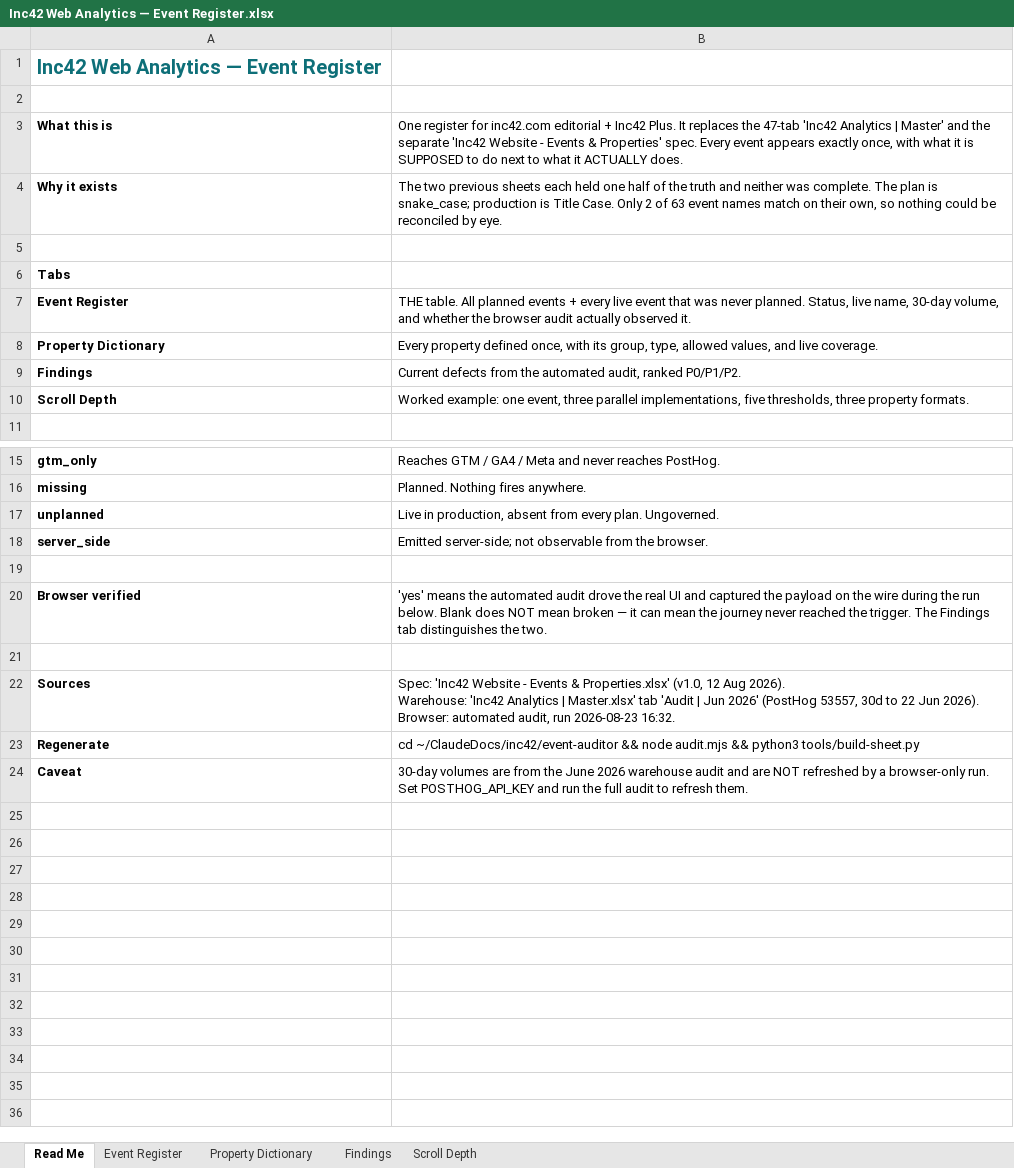
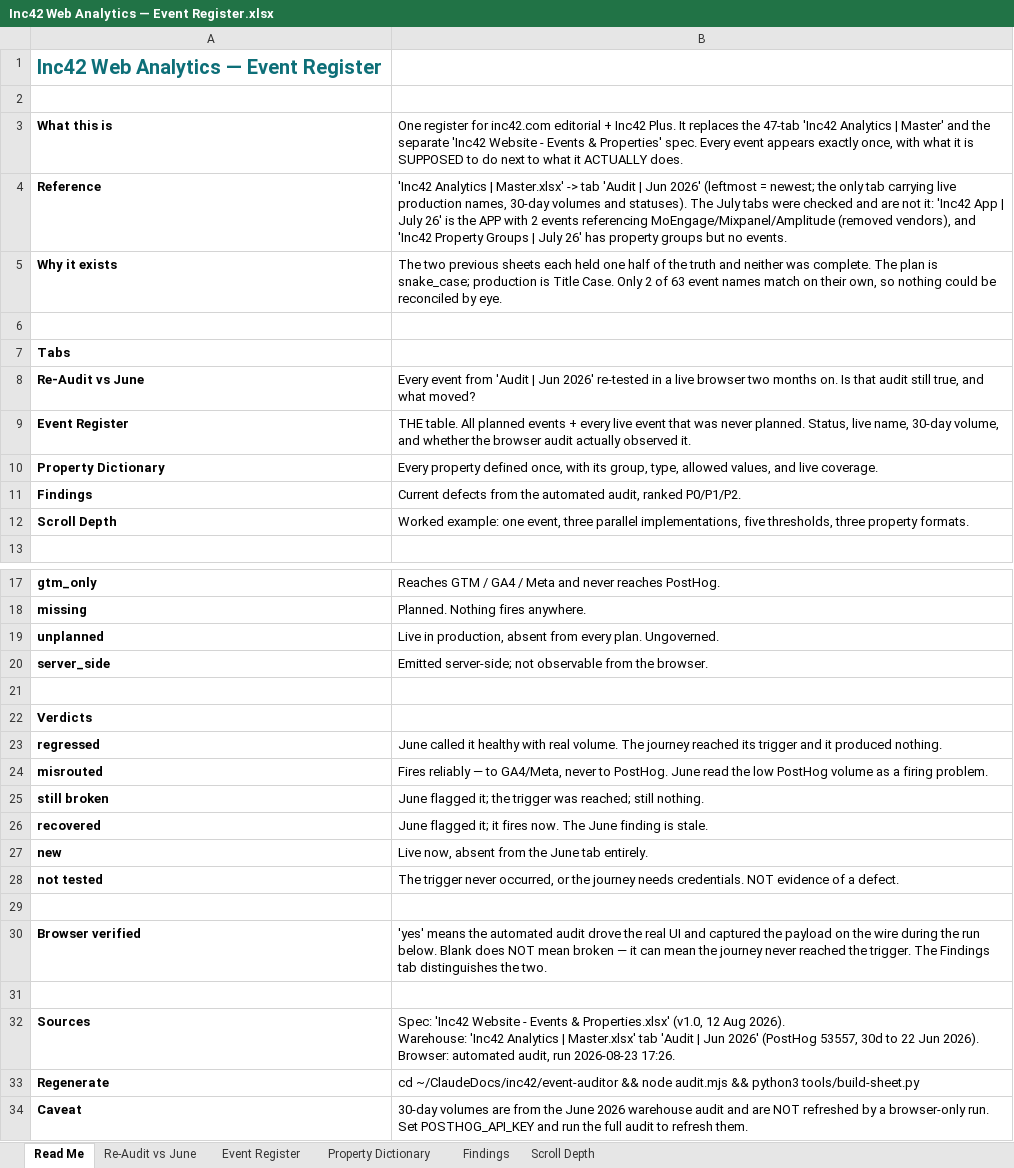
Before and after one commit to ranjith-unofficial/claude-sync, an Excel workbook: outputs/inc42/Inc42 Web Analytics — Event Register.xlsx, sheet Read Me, drawn as a sheet; only a part is shown, gaps mark what is left out; values as stored, in another font and other column widths than the file's, no borders; addresses are those after the commit; the diff names each change by its address in the sheet, - before the commit and + after, or states it on an @@ line.

```diff
--- a/outputs/inc42/Inc42 Web Analytics — Event Register.xlsx (sheet Read Me)
+++ b/outputs/inc42/Inc42 Web Analytics — Event Register.xlsx (sheet Read Me)
+sheet tab: Re-Audit vs June
+row 4: Reference | 'Inc42 Analytics | Master.xlsx' -> tab 'Audit | Jun 2026' (leftmost = newest; the only tab carrying live production names, 30-day volumes and statuses). The July tabs were checked and are not it: 'Inc42 App | July 26' is the APP with 2 events referencing MoEngage/Mixpanel/Amplitude (removed vendors), and 'Inc42 Property Groups | July 26' has property groups but no events.
+row 8: Re-Audit vs June | Every event from 'Audit | Jun 2026' re-tested in a live browser two months on. Is that audit still true, and what moved?
+row 22: Verdicts
+row 23: regressed | June called it healthy with real volume. The journey reached its trigger and it produced nothing.
+row 24: misrouted | Fires reliably — to GA4/Meta, never to PostHog. June read the low PostHog volume as a firing problem.
+row 25: still broken | June flagged it; the trigger was reached; still nothing.
+row 26: recovered | June flagged it; it fires now. The June finding is stale.
+row 27: new | Live now, absent from the June tab entirely.
+row 28: not tested | The trigger never occurred, or the journey needs credentials. NOT evidence of a defect.
+row 29: (empty)
-B32: …run 2026-08-23 16:32.
+B32: …run 2026-08-23 17:26.
```
Also changed, not shown: sheet Findings, sheet Scroll Depth, sheet Event Register, 7 other files.
